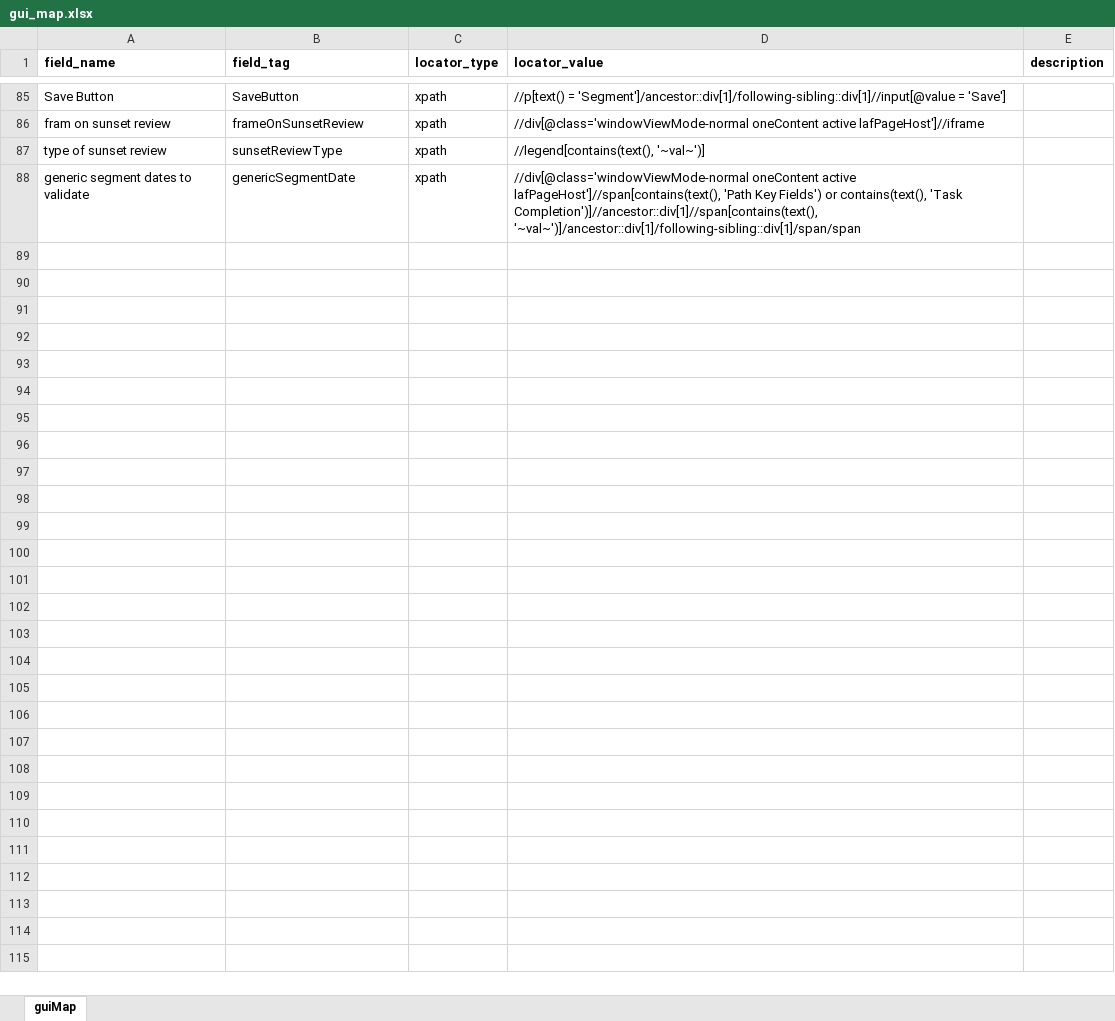
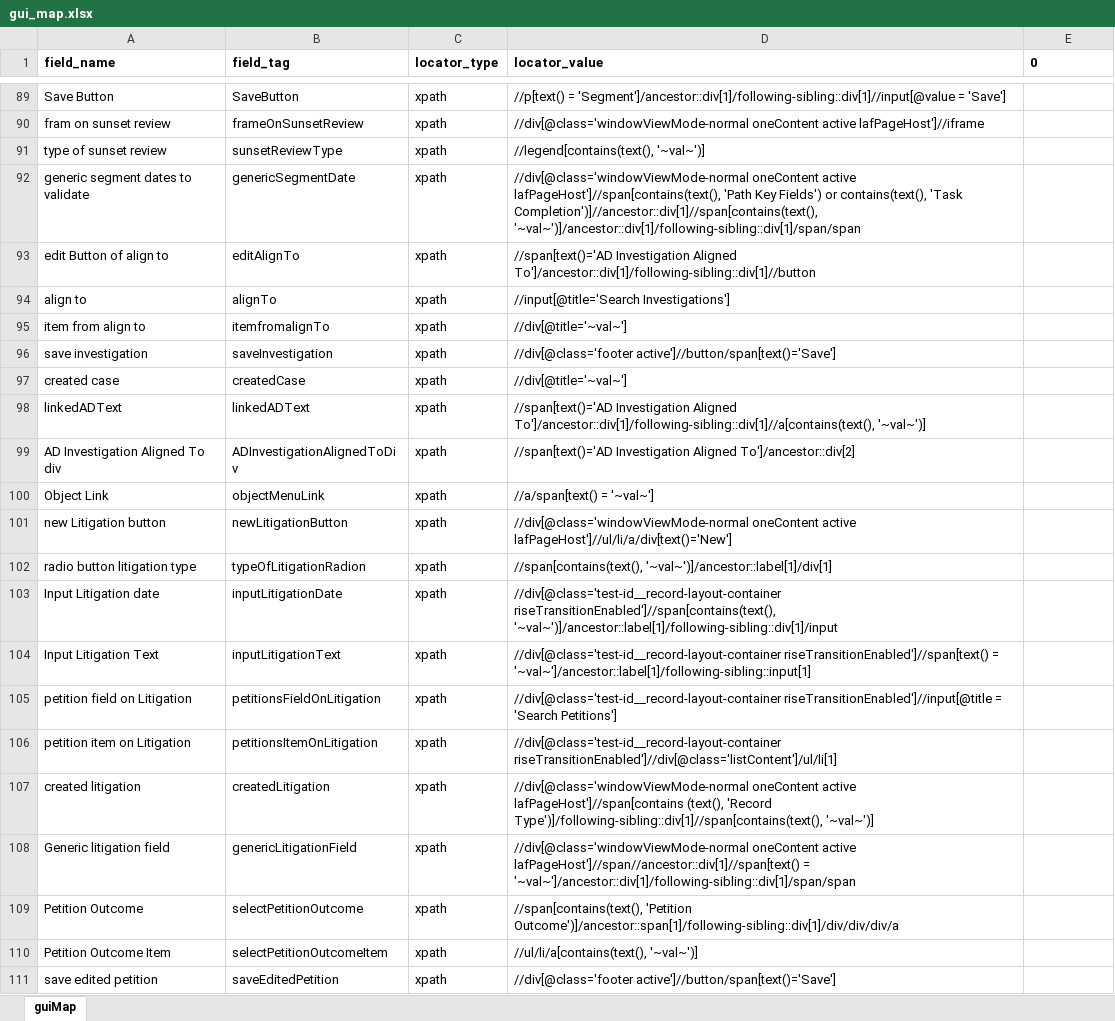
Before and after one commit to InternationalTradeAdministration/automation, an Excel workbook: ADCVD_SCRIPT/input_data/script/gui_map.xlsx, sheet guiMap, drawn as a sheet; only a part is shown, gaps mark what is left out; values as stored, in another font and other column widths than the file's, no borders; table styles not drawn; the diff covers the shown part only; the diff names each change by its address in the sheet, - before the commit and + after, or states it on an @@ line.

```diff
--- a/ADCVD_SCRIPT/input_data/script/gui_map.xlsx (sheet guiMap)
+++ b/ADCVD_SCRIPT/input_data/script/gui_map.xlsx (sheet guiMap)
-E1: description
+E1: 0
+row 93: edit Button of align to | editAlignTo | xpath | //span[text()='AD Investigation Aligned To']/ancestor::div[1]/following-sibling::div[1]//button
+row 94: align to | alignTo | xpath | //input[@title='Search Investigations']
+row 95: item from align to | itemfromalignTo | xpath | //div[@title='~val~']
+row 96: save investigation | saveInvestigation | xpath | //div[@class='footer active']//button/span[text()='Save']
+row 97: created case | createdCase | xpath | //div[@title='~val~']
+row 98: linkedADText | linkedADText | xpath | //span[text()='AD Investigation Aligned To']/ancestor::div[1]/following-sibling::div[1]//a[contains(text(), '~val~')]
+row 99: AD Investigation Aligned To div | ADInvestigationAlignedToDiv | xpath | //span[text()='AD Investigation Aligned To']/ancestor::div[2]
+row 100: Object Link | objectMenuLink | xpath | //a/span[text() = '~val~']
+row 101: new Litigation button | newLitigationButton | xpath | //div[@class='windowViewMode-normal oneContent active lafPageHost']//ul/li/a/div[text()='New']
+row 102: radio button litigation type | typeOfLitigationRadion | xpath | //span[contains(text(), '~val~')]/ancestor::label[1]/div[1]
+row 103: Input Litigation date | inputLitigationDate | xpath | //div[@class='test-id__record-layout-container riseTransitionEnabled']//span[contains(text(), '~val~')]/ancestor::label[1]/following-sibling::div[1]/input
+row 104: Input Litigation Text | inputLitigationText | xpath | //div[@class='test-id__record-layout-container riseTransitionEnabled']//span[text() = '~val~']/ancestor::label[1]/following-sibling::input[1]
+row 105: petition field on Litigation | petitionsFieldOnLitigation | xpath | //div[@class='test-id__record-layout-container riseTransitionEnabled']//input[@title = 'Search Petitions']
+row 106: petition item on Litigation | petitionsItemOnLitigation | xpath | //div[@class='test-id__record-layout-container riseTransitionEnabled']//div[@class='listContent']/ul/li[1]
+row 107: created litigation | createdLitigation | xpath | //div[@class='windowViewMode-normal oneContent active lafPageHost']//span[contains (text(), 'Record Type')]/following-sibling::div[1]//span[contains(text(), '~val~')]
+row 108: Generic litigation field | genericLitigationField | xpath | //div[@class='windowViewMode-normal oneContent active lafPageHost']//span//ancestor::div[1]//span[text() = '~val~']/ancestor::div[1]/following-sibling::div[1]/span/span
+row 109: Petition Outcome | selectPetitionOutcome | xpath | //span[contains(text(), 'Petition Outcome')]/ancestor::span[1]/following-sibling::div[1]/div/div/div/a
+row 110: Petition Outcome Item | selectPetitionOutcomeItem | xpath | //ul/li/a[contains(text(), '~val~')]
+row 111: save edited petition | saveEditedPetition | xpath | //div[@class='footer active']//button/span[text()='Save']
```
Also changed, not shown: 26 added rows and 18 edited cells elsewhere in this sheet, ADCVD_REGRESSION/input_data/datapool/adcvd_datapool.xlsx, ADCVD_REGRESSION/input_data/script/gui_map.xlsx, 40 other files.
